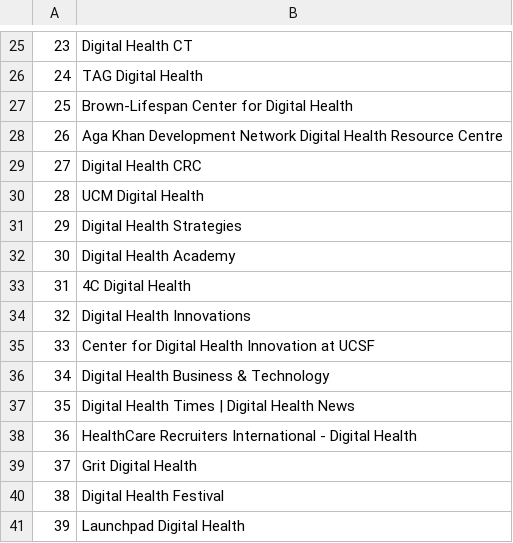
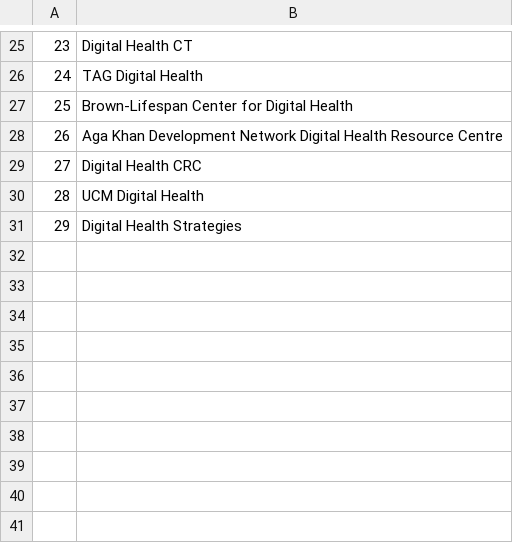
Before and after one commit to zacharyywong/zacharywong2023, a CSV file: DigitalHealthWebscrape/Misc/Companies/Company Web Scrape Tool - Company Names.csv, drawn as a sheet; only a part is shown, gaps mark what is left out.

```diff
--- a/DigitalHealthWebscrape/Misc/Companies/Company Web Scrape Tool - Company Names.csv
+++ b/DigitalHealthWebscrape/Misc/Companies/Company Web Scrape Tool - Company Names.csv
@@ -31,11 +31 @@
 29,Digital Health Strategies
-30,Digital Health Academy
-31,4C Digital Health
-32,Digital Health Innovations
-33,Center for Digital Health Innovation at UCSF
-34,Digital Health Business & Technology
-35,Digital Health Times | Digital Health News
-36,HealthCare Recruiters International - Digital Health
-37,Grit Digital Health
-38,Digital Health Festival
-39,Launchpad Digital Health
```
Also changed, not shown: 4 other files.
